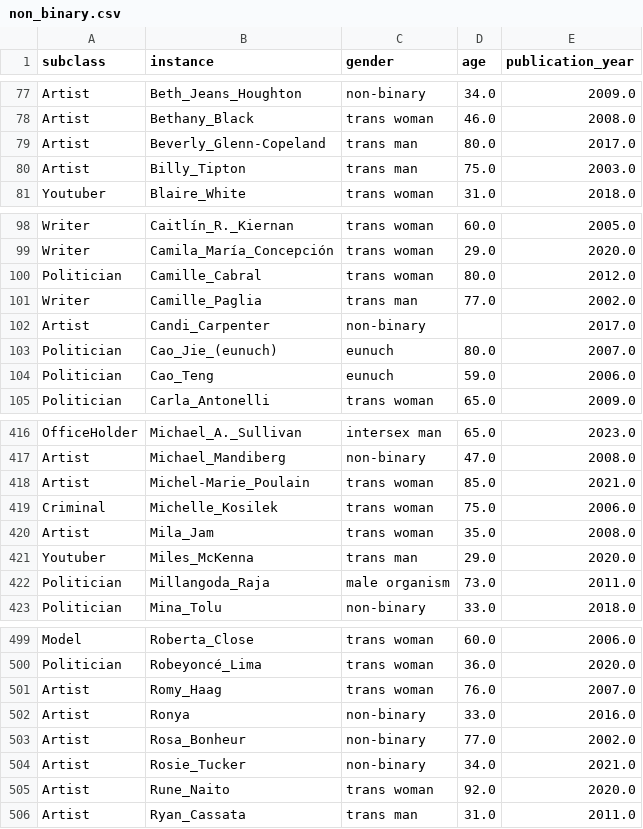
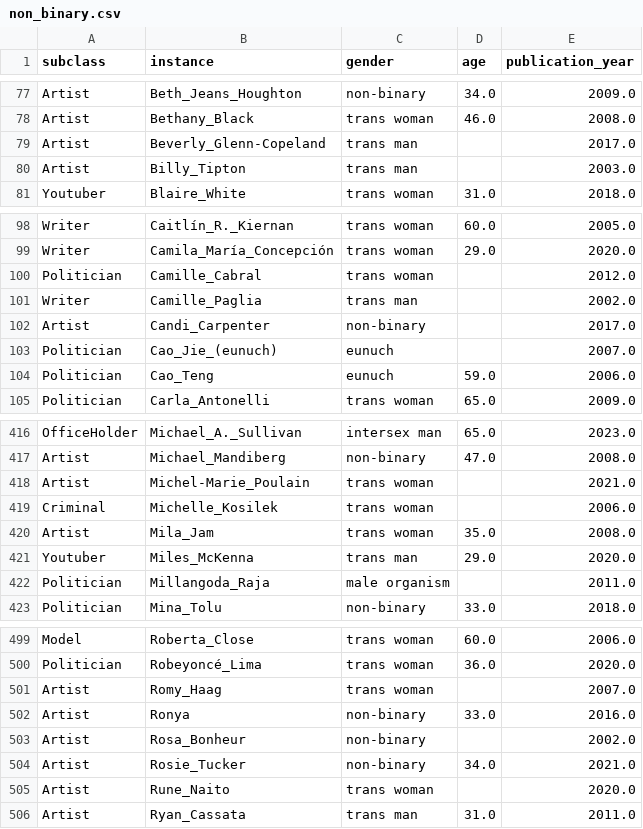
Before and after one commit to yahyayun1/Wikipedia-Gender-Dashboard, a CSV file: non_binary.csv, drawn as a sheet; only a part is shown, gaps mark what is left out; the diff covers the shown part only.

```diff
--- a/non_binary.csv
+++ b/non_binary.csv
@@ -78,4 +78,4 @@ Artist,Beth_Jeans_Houghton,non-binary,34.0,2009.0
 Artist,Bethany_Black,trans woman,46.0,2008.0
-Artist,Beverly_Glenn-Copeland,trans man,80.0,2017.0
-Artist,Billy_Tipton,trans man,75.0,2003.0
+Artist,Beverly_Glenn-Copeland,trans man,,2017.0
+Artist,Billy_Tipton,trans man,,2003.0
 Youtuber,Blaire_White,trans woman,31.0,2018.0
@@ -99,6 +99,6 @@ Writer,Caitlín_R._Kiernan,trans woman,60.0,2005.0
 Writer,Camila_María_Concepción,trans woman,29.0,2020.0
-Politician,Camille_Cabral,trans woman,80.0,2012.0
-Writer,Camille_Paglia,trans man,77.0,2002.0
+Politician,Camille_Cabral,trans woman,,2012.0
+Writer,Camille_Paglia,trans man,,2002.0
 Artist,Candi_Carpenter,non-binary,,2017.0
-Politician,Cao_Jie_(eunuch),eunuch,80.0,2007.0
+Politician,Cao_Jie_(eunuch),eunuch,,2007.0
 Politician,Cao_Teng,eunuch,59.0,2006.0
@@ -417,7 +417,7 @@ OfficeHolder,Michael_A._Sullivan,intersex man,65.0,2023.0
 Artist,Michael_Mandiberg,non-binary,47.0,2008.0
-Artist,Michel-Marie_Poulain,trans woman,85.0,2021.0
-Criminal,Michelle_Kosilek,trans woman,75.0,2006.0
+Artist,Michel-Marie_Poulain,trans woman,,2021.0
+Criminal,Michelle_Kosilek,trans woman,,2006.0
 Artist,Mila_Jam,trans woman,35.0,2008.0
 Youtuber,Miles_McKenna,trans man,29.0,2020.0
-Politician,Millangoda_Raja,male organism,73.0,2011.0
+Politician,Millangoda_Raja,male organism,,2011.0
 Politician,Mina_Tolu,non-binary,33.0,2018.0
@@ -500,7 +500,7 @@ Model,Roberta_Close,trans woman,60.0,2006.0
 Politician,Robeyoncé_Lima,trans woman,36.0,2020.0
-Artist,Romy_Haag,trans woman,76.0,2007.0
+Artist,Romy_Haag,trans woman,,2007.0
 Artist,Ronya,non-binary,33.0,2016.0
-Artist,Rosa_Bonheur,non-binary,77.0,2002.0
+Artist,Rosa_Bonheur,non-binary,,2002.0
 Artist,Rosie_Tucker,non-binary,34.0,2021.0
-Artist,Rune_Naito,trans woman,92.0,2020.0
+Artist,Rune_Naito,trans woman,,2020.0
 Artist,Ryan_Cassata,trans man,31.0,2011.0
```
Also changed, not shown: 39 edited cells elsewhere in this file, 2 other files.
